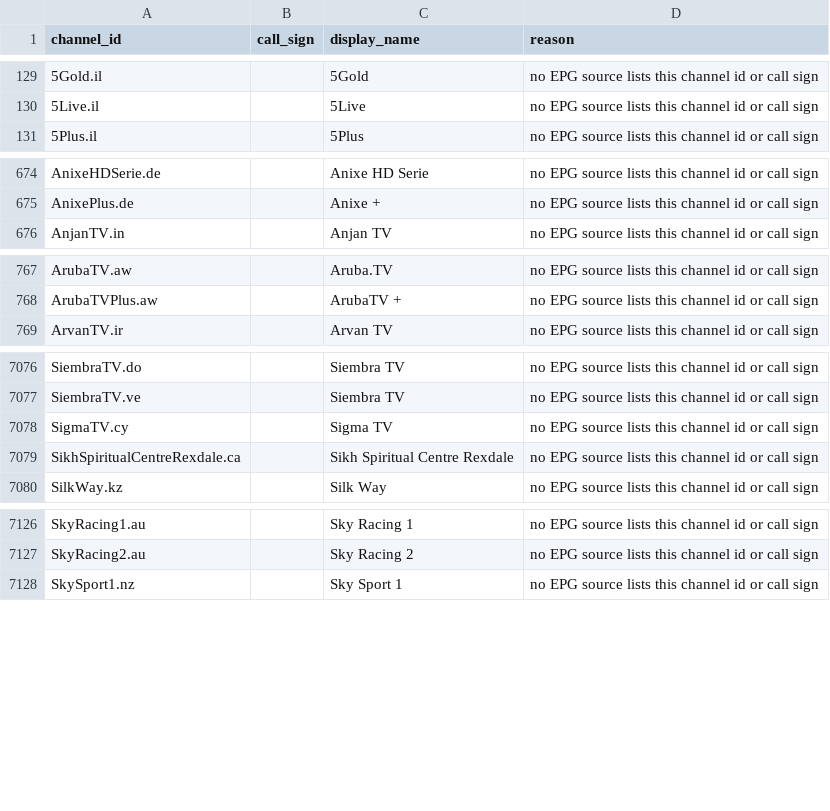
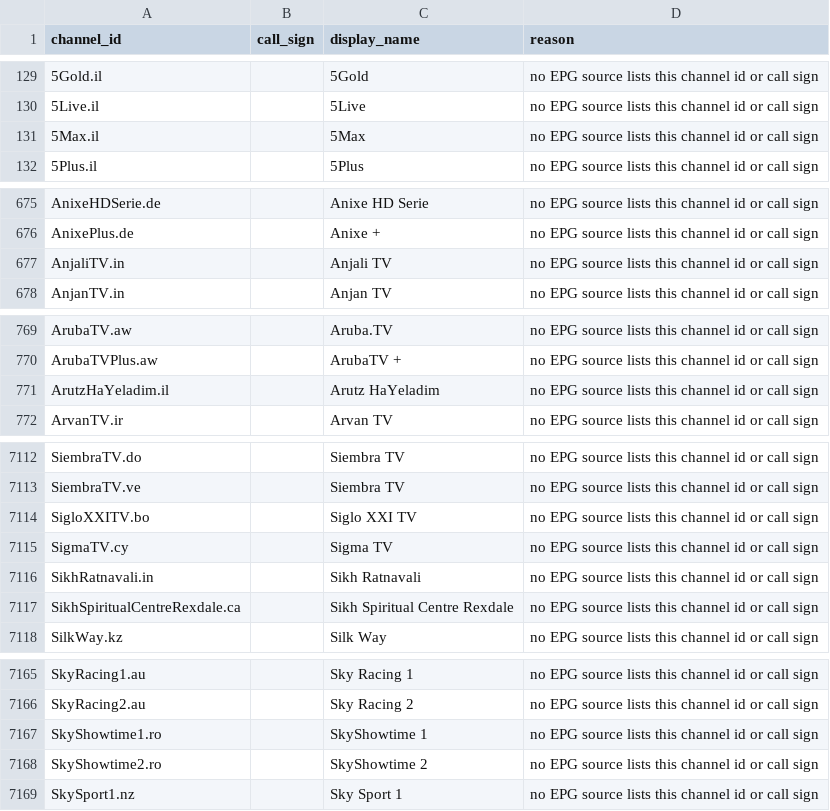
Before and after one commit to 7000premiumchannels/android-tv-guru-playlists, a CSV file: reports/epg-unmatched.csv, drawn as a sheet; only a part is shown, gaps mark what is left out; the diff covers the shown part only; the diff names each change by its address in the sheet, - before the commit and + after, or states it on an @@ line.

```diff
--- a/reports/epg-unmatched.csv
+++ b/reports/epg-unmatched.csv
+row 131: 5Max.il |  | 5Max | no EPG source lists this channel id or call sign
+row 677: AnjaliTV.in |  | Anjali TV | no EPG source lists this channel id or call sign
+row 771: ArutzHaYeladim.il |  | Arutz HaYeladim | no EPG source lists this channel id or call sign
+row 7114: SigloXXITV.bo |  | Siglo XXI TV | no EPG source lists this channel id or call sign
+row 7116: SikhRatnavali.in |  | Sikh Ratnavali | no EPG source lists this channel id or call sign
+row 7167: SkyShowtime1.ro |  | SkyShowtime 1 | no EPG source lists this channel id or call sign
+row 7168: SkyShowtime2.ro |  | SkyShowtime 2 | no EPG source lists this channel id or call sign
```
Also changed, not shown: 43 added rows and 2 removed rows elsewhere in this file, 4 other files.
